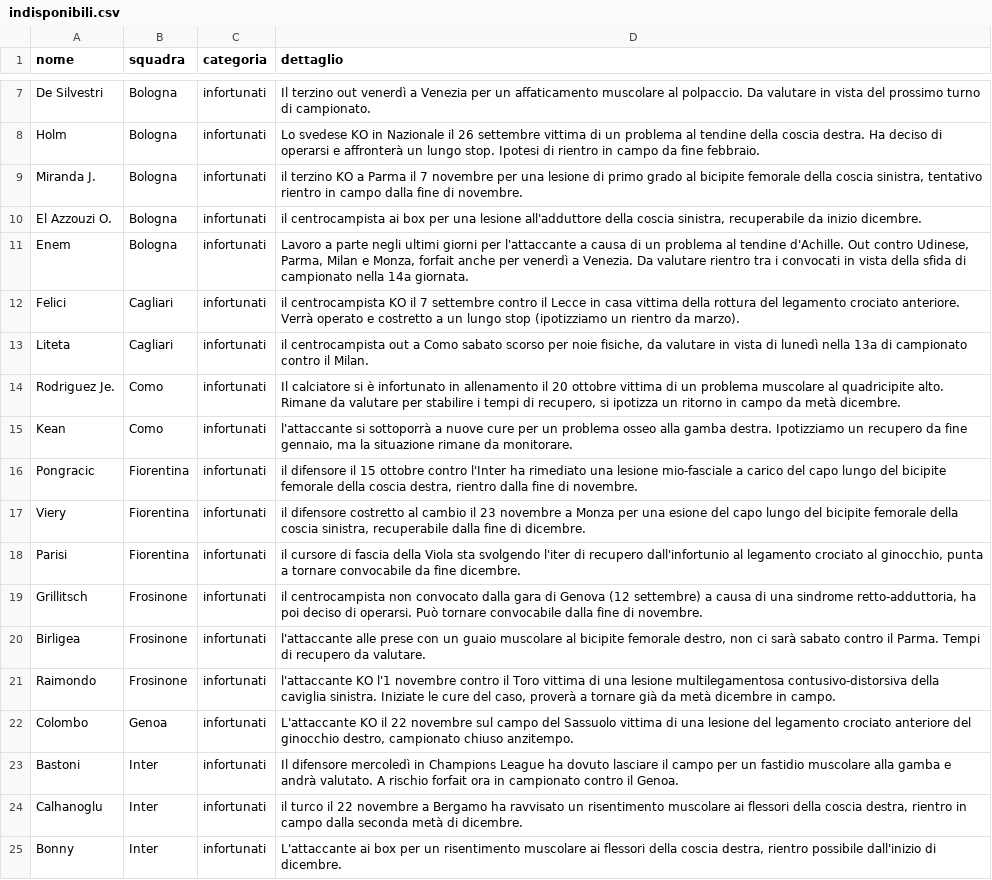
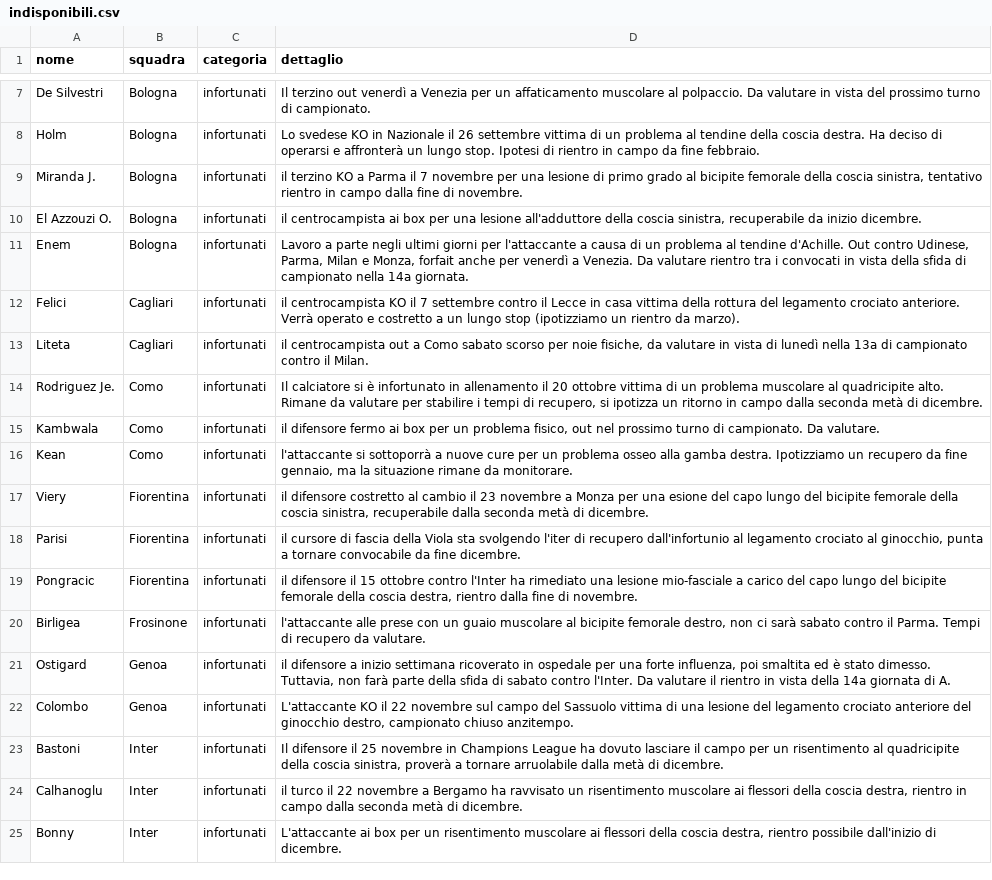
Before and after one commit to Daddie2/Fantacalcio, a CSV file: data/indisponibili.csv, drawn as a sheet; only a part is shown, gaps mark what is left out; the diff covers the shown part only.

```diff
--- a/data/indisponibili.csv
+++ b/data/indisponibili.csv
@@ -13,12 +13,12 @@ Felici,Cagliari,infortunati,il centrocampista KO il 7 settembre contro il Lecce
 Liteta,Cagliari,infortunati,"il centrocampista out a Como sabato scorso per noie fisiche, da valutare in vista di lunedì nella 13a di campionato contro il Milan."
-Rodriguez Je.,Como,infortunati,"Il calciatore si è infortunato in allenamento il 20 ottobre vittima di un problema muscolare al quadricipite alto. Rimane da valutare per stabilire i tempi di recupero, si ipotizza un ritorno in campo da metà dicembre."
+Rodriguez Je.,Como,infortunati,"Il calciatore si è infortunato in allenamento il 20 ottobre vittima di un problema muscolare al quadricipite alto. Rimane da valutare per stabilire i tempi di recupero, si ipotizza un ritorno in campo dalla seconda metà di dicembre."
+Kambwala,Como,infortunati,"il difensore fermo ai box per un problema fisico, out nel prossimo turno di campionato. Da valutare."
 Kean,Como,infortunati,"l'attaccante si sottoporrà a nuove cure per un problema osseo alla gamba destra. Ipotizziamo un recupero da fine gennaio, ma la situazione rimane da monitorare."
+Viery,Fiorentina,infortunati,"il difensore costretto al cambio il 23 novembre a Monza per una esione del capo lungo del bicipite femorale della coscia sinistra, recuperabile dalla seconda metà di dicembre."
+Parisi,Fiorentina,infortunati,"il cursore di fascia della Viola sta svolgendo l'iter di recupero dall'infortunio al legamento crociato al ginocchio, punta a tornare convocabile da fine dicembre."
 Pongracic,Fiorentina,infortunati,"il difensore il 15 ottobre contro l'Inter ha rimediato una lesione mio-fasciale a carico del capo lungo del bicipite femorale della coscia destra, rientro dalla fine di novembre."
-Viery,Fiorentina,infortunati,"il difensore costretto al cambio il 23 novembre a Monza per una esione del capo lungo del bicipite femorale della coscia sinistra, recuperabile dalla fine di dicembre."
-Parisi,Fiorentina,infortunati,"il cursore di fascia della Viola sta svolgendo l'iter di recupero dall'infortunio al legamento crociato al ginocchio, punta a tornare convocabile da fine dicembre."
-Grillitsch,Frosinone,infortunati,"il centrocampista non convocato dalla gara di Genova (12 settembre) a causa di una sindrome retto-adduttoria, ha poi deciso di operarsi. Può tornare convocabile dalla fine di novembre."
 Birligea,Frosinone,infortunati,"l'attaccante alle prese con un guaio muscolare al bicipite femorale destro, non ci sarà sabato contro il Parma. Tempi di recupero da valutare."
-Raimondo,Frosinone,infortunati,"l'attaccante KO l'1 novembre contro il Toro vittima di una lesione multilegamentosa contusivo-distorsiva della caviglia sinistra. Iniziate le cure del caso, proverà a tornare già da metà dicembre in campo."
+Ostigard,Genoa,infortunati,"il difensore a inizio settimana ricoverato in ospedale per una forte influenza, poi smaltita ed è stato dimesso. Tuttavia, non farà parte della sfida di sabato contro l'Inter. Da valutare il rientro in vista della 14a giornata di A."
 Colombo,Genoa,infortunati,"L'attaccante KO il 22 novembre sul campo del Sassuolo vittima di una lesione del legamento crociato anteriore del ginocchio destro, campionato chiuso anzitempo."
-Bastoni,Inter,infortunati,Il difensore mercoledì in Champions League ha dovuto lasciare il campo per un fastidio muscolare alla gamba e andrà valutato. A rischio forfait ora in campionato contro il Genoa.
+Bastoni,Inter,infortunati,"Il difensore il 25 novembre in Champions League ha dovuto lasciare il campo per un risentimento al quadricipite della coscia sinistra, proverà a tornare arruolabile dalla metà di dicembre."
 Calhanoglu,Inter,infortunati,"il turco il 22 novembre a Bergamo ha ravvisato un risentimento muscolare ai flessori della coscia destra, rientro in campo dalla seconda metà di dicembre."
```
Also changed, not shown: 3 added rows, 1 removed row, 5 moved rows and 12 edited cells elsewhere in this file, data/formazioni.csv, data/stats_curr.csv, 1 other file.
